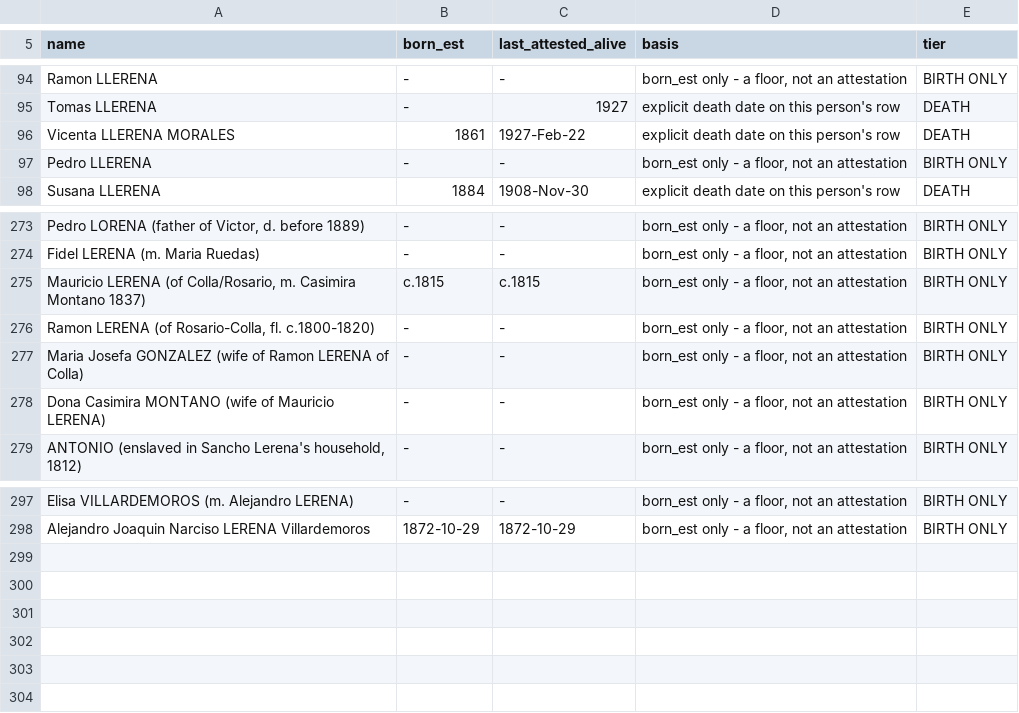
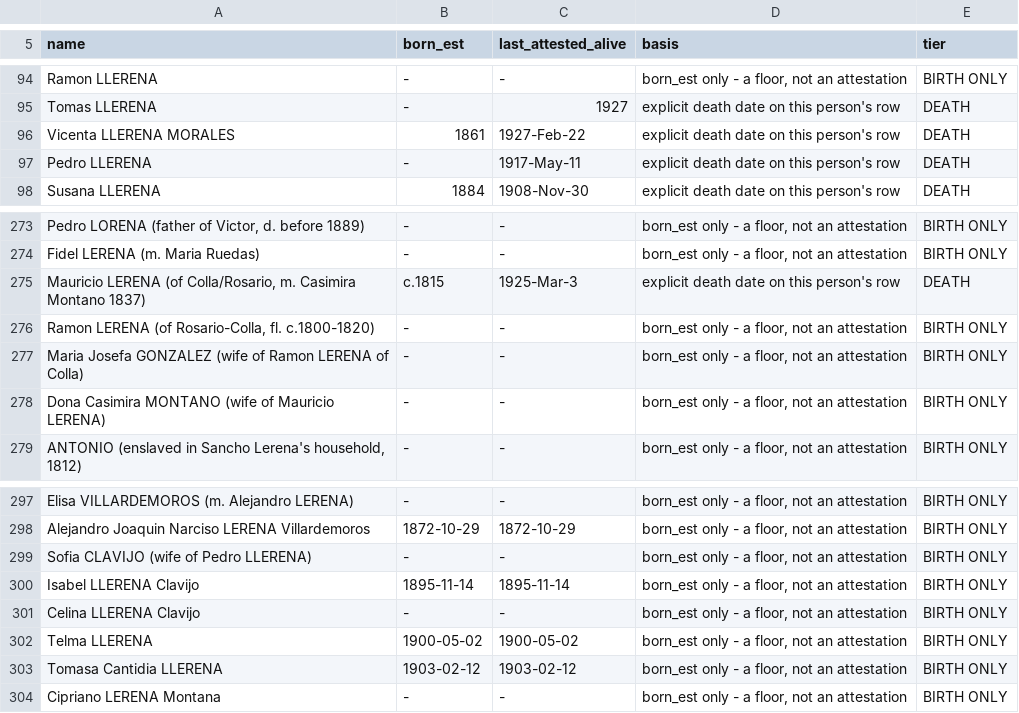
Before and after one commit to daviddef/TheLerena, a TSV file: data/last-attested-alive.tsv, drawn as a sheet; only a part is shown, gaps mark what is left out.

```diff
--- a/data/last-attested-alive.tsv
+++ b/data/last-attested-alive.tsv
@@ -96,3 +96,3 @@ Tomas LLERENA	-	1927	explicit death date on this person's row	DEATH
 Vicenta LLERENA MORALES	1861	1927-Feb-22	explicit death date on this person's row	DEATH
-Pedro LLERENA	-	-	born_est only - a floor, not an attestation	BIRTH ONLY
+Pedro LLERENA	-	1917-May-11	explicit death date on this person's row	DEATH
 Susana LLERENA	1884	1908-Nov-30	explicit death date on this person's row	DEATH
@@ -274,3 +274,3 @@ Pedro LORENA (father of Victor, d. before 1889)	-	-	born_est only - a floor, not
 Fidel LERENA (m. Maria Ruedas)	-	-	born_est only - a floor, not an attestation	BIRTH ONLY
-Mauricio LERENA (of Colla/Rosario, m. Casimira Montano 1837)	c.1815	c.1815	born_est only - a floor, not an attestation	BIRTH ONLY
+Mauricio LERENA (of Colla/Rosario, m. Casimira Montano 1837)	c.1815	1925-Mar-3	explicit death date on this person's row	DEATH
 Ramon LERENA (of Rosario-Colla, fl. c.1800-1820)	-	-	born_est only - a floor, not an attestation	BIRTH ONLY
@@ -298 +298,7 @@ Elisa VILLARDEMOROS (m. Alejandro LERENA)	-	-	born_est only - a floor, not an at
 Alejandro Joaquin Narciso LERENA Villardemoros	1872-10-29	1872-10-29	born_est only - a floor, not an attestation	BIRTH ONLY
+Sofia CLAVIJO (wife of Pedro LLERENA)	-	-	born_est only - a floor, not an attestation	BIRTH ONLY
+Isabel LLERENA Clavijo	1895-11-14	1895-11-14	born_est only - a floor, not an attestation	BIRTH ONLY
+Celina LLERENA Clavijo	-	-	born_est only - a floor, not an attestation	BIRTH ONLY
+Telma LLERENA	1900-05-02	1900-05-02	born_est only - a floor, not an attestation	BIRTH ONLY
+Tomasa Cantidia LLERENA	1903-02-12	1903-02-12	born_est only - a floor, not an attestation	BIRTH ONLY
+Cipriano LERENA Montana	-	-	born_est only - a floor, not an attestation	BIRTH ONLY
```
Also changed, not shown: data/false-zeros.tsv, data/lerena-register.tsv, 9 other files.
